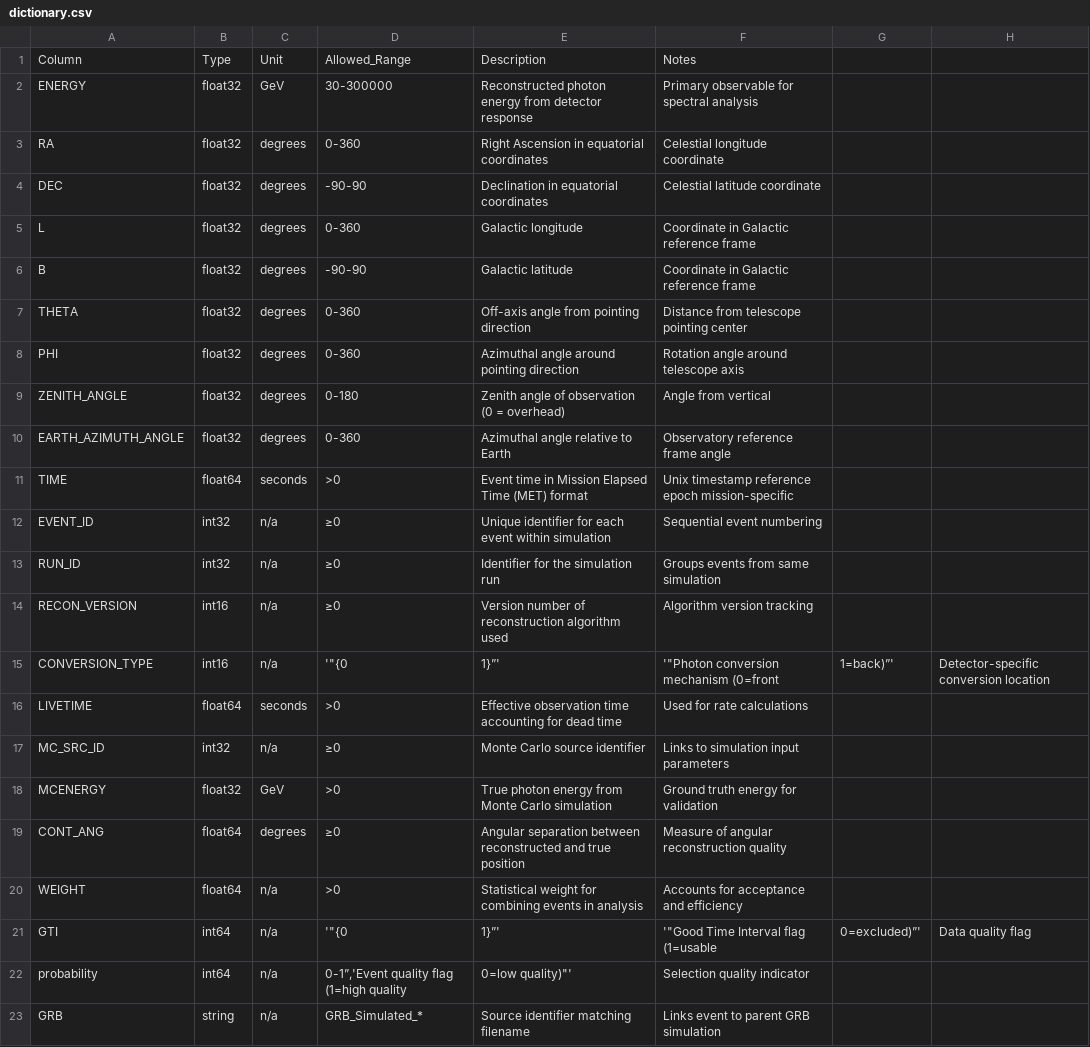
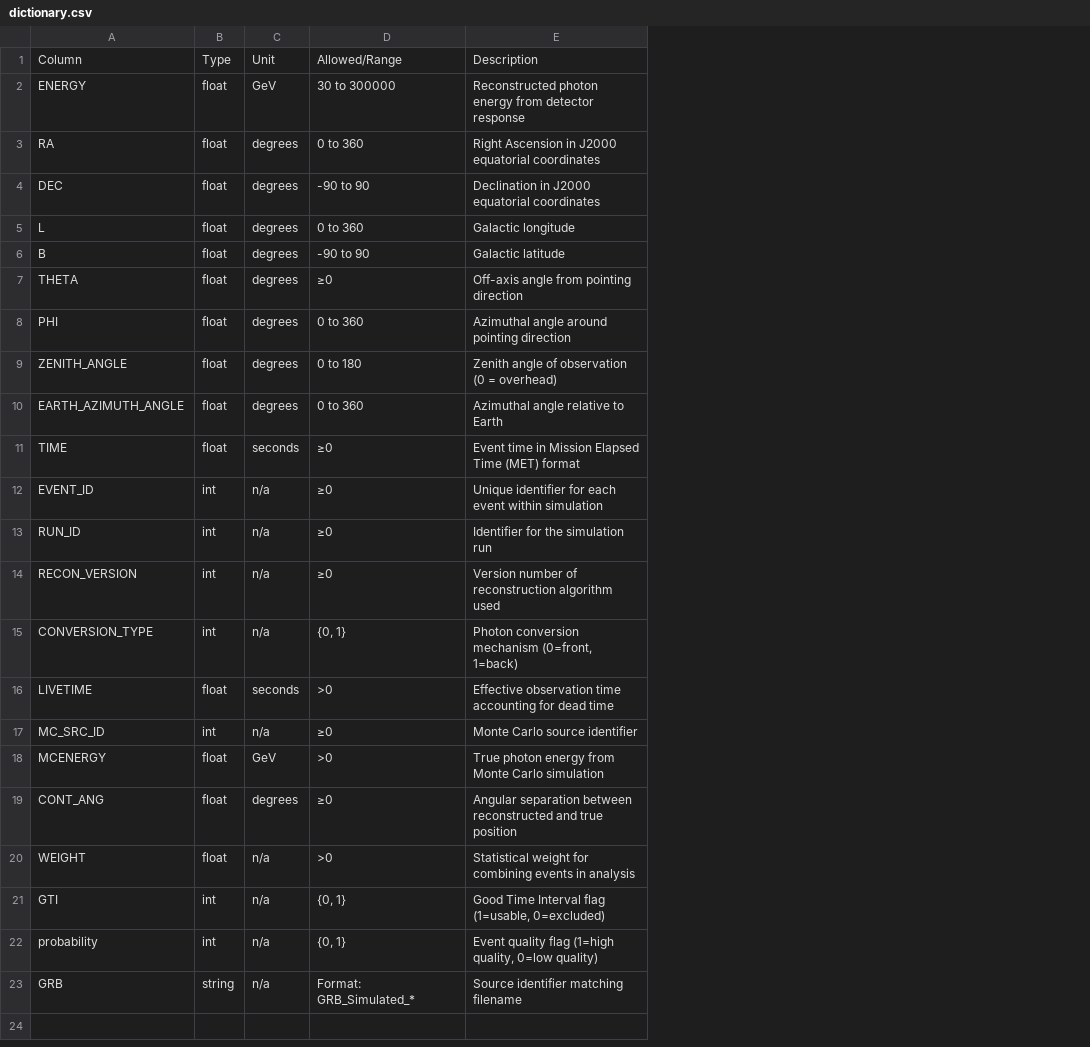
Before and after one commit to koexai/GRAIS-web, a CSV file: resources/datasets/A1/dictionary.csv, drawn as a sheet; removed rows and columns are numbered as before the commit, all else as after; the diff names each change by its address in the sheet, - before the commit and + after, or states it on an @@ line.

```diff
--- a/resources/datasets/A1/dictionary.csv
+++ b/resources/datasets/A1/dictionary.csv
-column B, rows 1-23: Type | float32 | float32 | float32 | float32 | float32 | float32 | float32 | float32 | float32 | float64 | int32 | int32 | int16 | int16 | float64 | int32 | float32 | float64 | float64 | int64 | int64 | string
+column B, rows 1-23: Type | float | float | float | float | float | float | float | float | float | float | int | int | int | int | float | int | float | float | float | int | int | string
-column F, rows 1-23: Notes | Primary observable for spectral analysis | Celestial longitude coordinate | Celestial latitude coordinate | Coordinate in Galactic reference frame | Coordinate in Galactic reference frame | Distance from telescope pointing center | Rotation angle around telescope axis | Angle from vertical | Observatory reference frame angle | Unix timestamp reference epoch mission-specific | Sequential event numbering | Groups events from same simulation | Algorithm version tracking | '"Photon conversion mechanism (0=front | Used for rate calculations | Links to simulation input parameters | Ground truth energy for validation | Measure of angular reconstruction quality | Accounts for acceptance and efficiency | '"Good Time Interval flag (1=usable | Selection quality indicator | Links event to parent GRB simulation
-column G, rows 15-21: 1=back)”' |  |  |  |  |  | 0=excluded)”'
-column H, rows 15-21: Detector-specific conversion location |  |  |  |  |  | Data quality flag
-D1: Allowed_Range
+D1: Allowed/Range
-D2: 30-300000
+D2: 30 to 300000
-D3: 0-360
+D3: 0 to 360
-E3: Right Ascension in equatorial coordinates
+E3: Right Ascension in J2000 equatorial coordinates
-D4: -90-90
+D4: -90 to 90
-E4: Declination in equatorial coordinates
+E4: Declination in J2000 equatorial coordinates
-D5: 0-360
+D5: 0 to 360
-D6: -90-90
+D6: -90 to 90
-D7: 0-360
+D7: ≥0
-D8: 0-360
+D8: 0 to 360
-D9: 0-180
+D9: 0 to 180
-D10: 0-360
+D10: 0 to 360
-D11: >0
+D11: ≥0
-D15: '"{0
+D15: {0, 1}
-E15: 1}”'
+E15: Photon conversion mechanism (0=front, 1=back)
-D21: '"{0
+D21: {0, 1}
-E21: 1}”'
+E21: Good Time Interval flag (1=usable, 0=excluded)
-D22: 0-1”,'Event quality flag (1=high quality
+D22: {0, 1}
-E22: 0=low quality)"'
+E22: Event quality flag (1=high quality, 0=low quality)
-D23: GRB_Simulated_*
+D23: Format: GRB_Simulated_*
```
Also changed, not shown: 14 other files.
